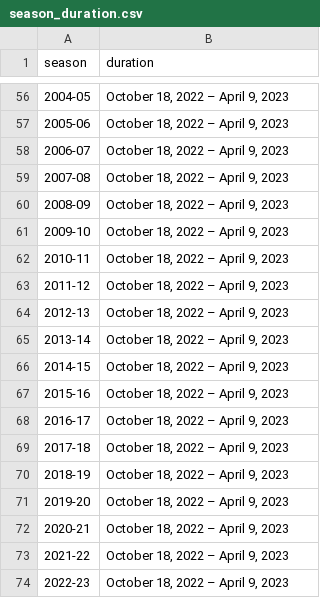
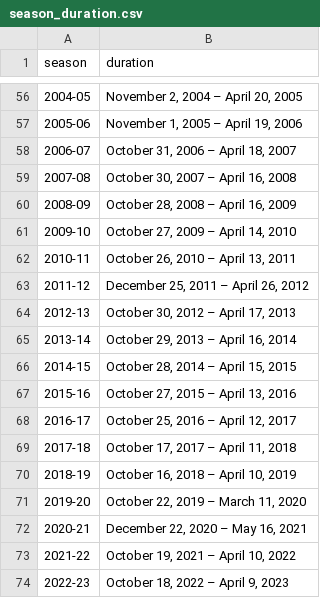
Before and after one commit to tz1211/DS105L-Project-404-Not-Found, a CSV file: Data/season_duration.csv, drawn as a sheet; only a part is shown, gaps mark what is left out; the diff covers the shown part only.

```diff
--- a/Data/season_duration.csv
+++ b/Data/season_duration.csv
@@ -56,19 +56,19 @@ season,duration
-2004-05,"October 18, 2022 – April 9, 2023"
-2005-06,"October 18, 2022 – April 9, 2023"
-2006-07,"October 18, 2022 – April 9, 2023"
-2007-08,"October 18, 2022 – April 9, 2023"
-2008-09,"October 18, 2022 – April 9, 2023"
-2009-10,"October 18, 2022 – April 9, 2023"
-2010-11,"October 18, 2022 – April 9, 2023"
-2011-12,"October 18, 2022 – April 9, 2023"
-2012-13,"October 18, 2022 – April 9, 2023"
-2013-14,"October 18, 2022 – April 9, 2023"
-2014-15,"October 18, 2022 – April 9, 2023"
-2015-16,"October 18, 2022 – April 9, 2023"
-2016-17,"October 18, 2022 – April 9, 2023"
-2017-18,"October 18, 2022 – April 9, 2023"
-2018-19,"October 18, 2022 – April 9, 2023"
-2019-20,"October 18, 2022 – April 9, 2023"
-2020-21,"October 18, 2022 – April 9, 2023"
-2021-22,"October 18, 2022 – April 9, 2023"
+2004-05,"November 2, 2004 – April 20, 2005 "
+2005-06,"November 1, 2005 – April 19, 2006 "
+2006-07,"October 31, 2006 – April 18, 2007 "
+2007-08,"October 30, 2007 – April 16, 2008 "
+2008-09,"October 28, 2008 – April 16, 2009 "
+2009-10,"October 27, 2009 – April 14, 2010"
+2010-11,"October 26, 2010 – April 13, 2011"
+2011-12,"December 25, 2011 – April 26, 2012 "
+2012-13,"October 30, 2012 – April 17, 2013 "
+2013-14,"October 29, 2013 – April 16, 2014 "
+2014-15,"October 28, 2014 – April 15, 2015 "
+2015-16,"October 27, 2015 – April 13, 2016"
+2016-17,"October 25, 2016 – April 12, 2017"
+2017-18,"October 17, 2017 – April 11, 2018"
+2018-19,"October 16, 2018 – April 10, 2019"
+2019-20,"October 22, 2019 – March 11, 2020"
+2020-21,"December 22, 2020 – May 16, 2021"
+2021-22,"October 19, 2021 – April 10, 2022"
 2022-23,"October 18, 2022 – April 9, 2023"
```
Also changed, not shown: 54 edited cells elsewhere in this file, 4 other files.
